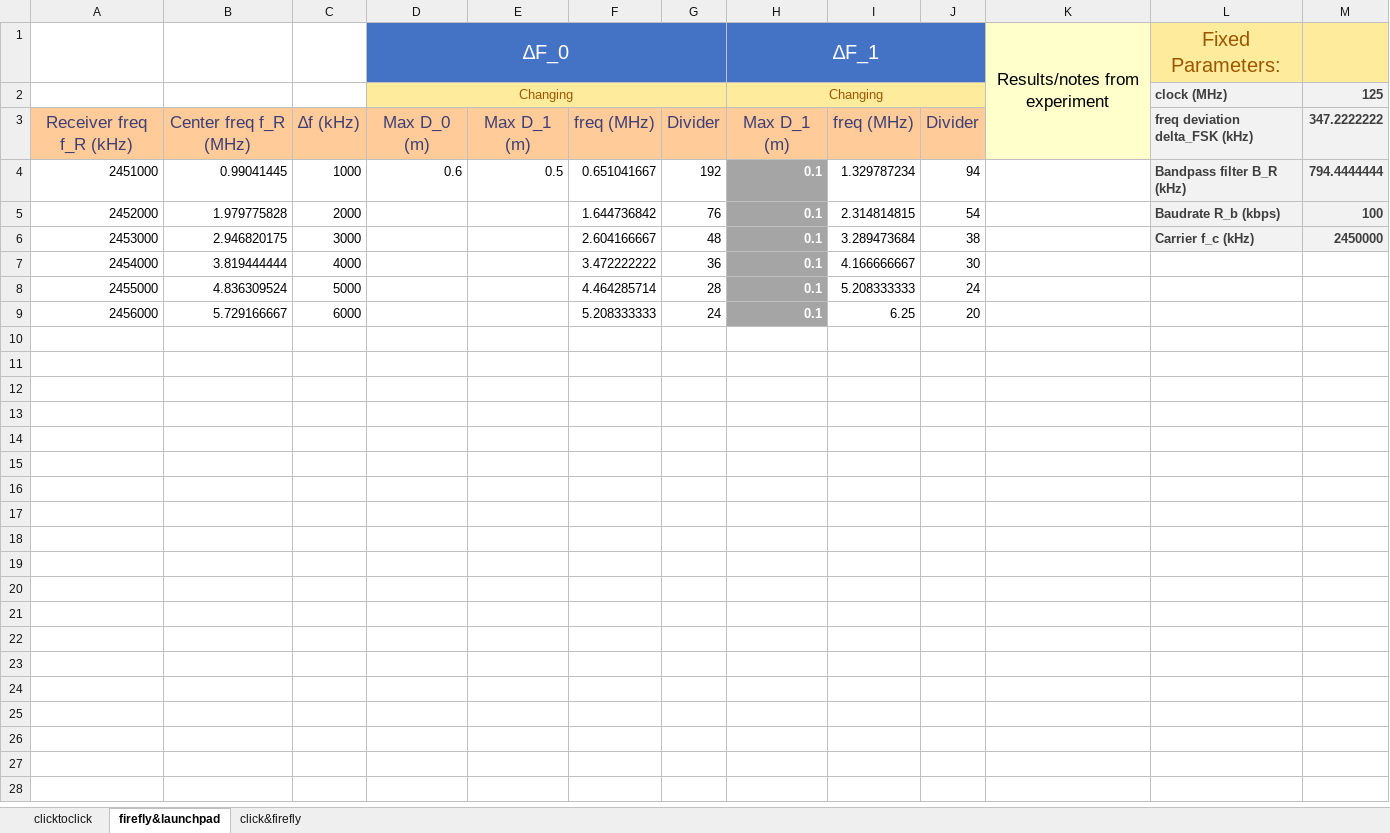
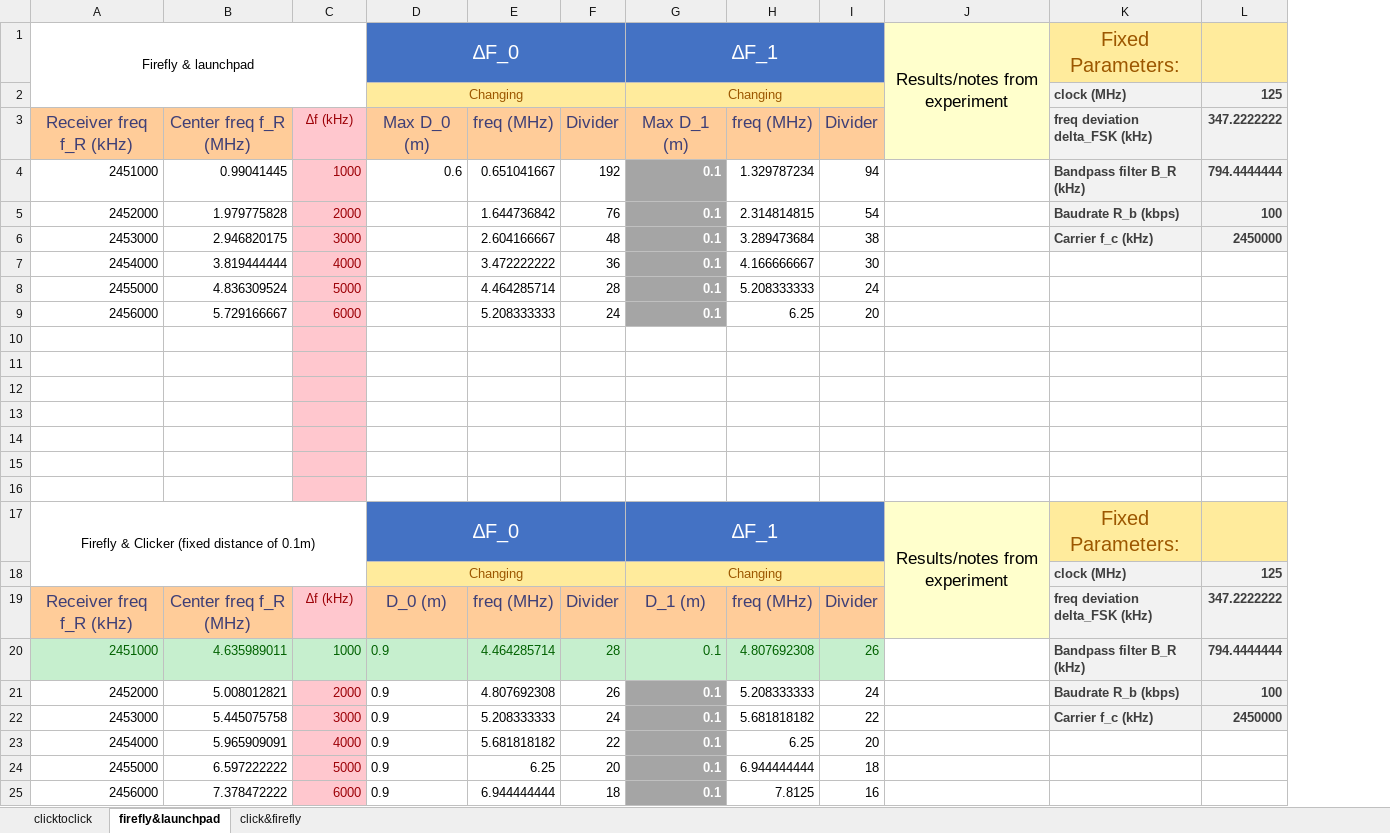
Before and after one commit to uu-core/project2023, an Excel workbook: stats/fieldtestingparameters.xlsx, sheet firefly&launchpad, drawn as a sheet; values as stored, in another font and other column widths than the file's, no borders; removed rows and columns are numbered as before the commit, all else as after; the diff names each change by its address in the sheet, - before the commit and + after, or states it on an @@ line.

Commit message:
conducted some experiments with 100kbps at home with clicker and firefly from a specified distance of 0.9m and 0.1m alternated the dividers from 18 up until 28

```diff
--- a/stats/fieldtestingparameters.xlsx (sheet firefly&launchpad)
+++ b/stats/fieldtestingparameters.xlsx (sheet firefly&launchpad)
-column E (Max D_1 (m)), row 4: 0.5
-A1 (Receiver freq f_R (kHz)): (empty)
+A1 (Receiver freq f_R (kHz)): Firefly & launchpad
+A1:C2 merged
@@ C3 fill: #FFCC99 → #FFC7CE, text colour: #3F3F76 → #9C0006, text size: smaller @@
@@ C4:C9 fill: none → #FFC7CE, text colour: black → #9C0006 @@
+row 10: (empty)
+row 11: (empty)
+row 12: (empty)
+row 13: (empty)
+row 14: (empty)
+row 15: (empty)
+row 16: (empty)
+row 17: Firefly & Clicker (fixed distance of 0.1m) |  |  | ∆F_0 |  |  | ∆F_1 |  |  | Results/notes from experiment | Fixed Parameters:
+row 18:  |  |  | Changing |  |  | Changing |  |  |  | clock (MHz) | 125
+row 19: Receiver freq f_R (kHz) | Center freq f_R (MHz) | ∆f (kHz) | D_0 (m) | freq (MHz) | Divider | D_1 (m) | freq (MHz) | Divider |  | freq deviation delta_FSK (kHz) | 347.2222222
+row 20: 2451000 | 4.635989011 | 1000 | 0.9 | 4.464285714 | 28 | 0.1 | 4.807692308 | 26 |  | Bandpass filter B_R (kHz) | 794.4444444
+row 21: 2452000 | 5.008012821 | 2000 | 0.9 | 4.807692308 | 26 | 0.1 | 5.208333333 | 24 |  | Baudrate R_b (kbps) | 100
+row 22: 2453000 | 5.445075758 | 3000 | 0.9 | 5.208333333 | 24 | 0.1 | 5.681818182 | 22 |  | Carrier f_c (kHz) | 2450000
+row 23: 2454000 | 5.965909091 | 4000 | 0.9 | 5.681818182 | 22 | 0.1 | 6.25 | 20
+row 24: 2455000 | 6.597222222 | 5000 | 0.9 | 6.25 | 20 | 0.1 | 6.944444444 | 18
+row 25: 2456000 | 7.378472222 | 6000 | 0.9 | 6.944444444 | 18 | 0.1 | 7.8125 | 16
```
Also changed, not shown: formulas that keep their value, 10 other files.
